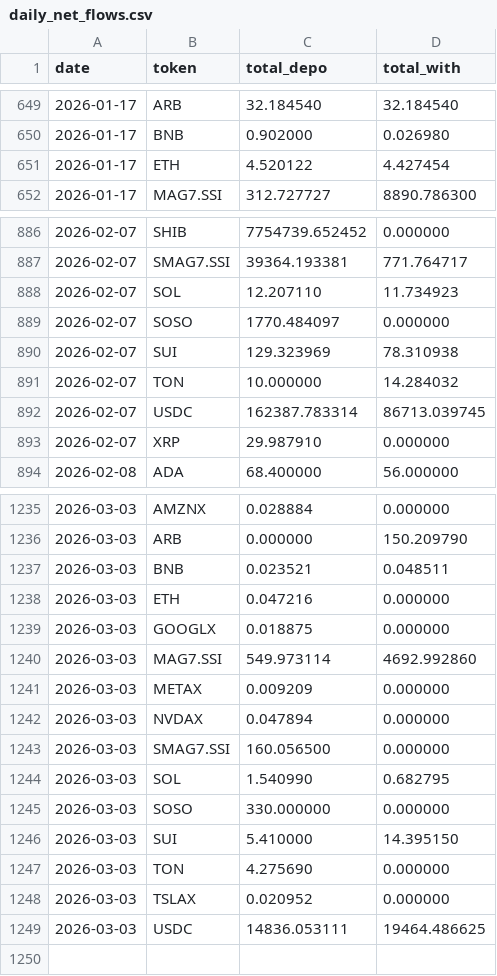
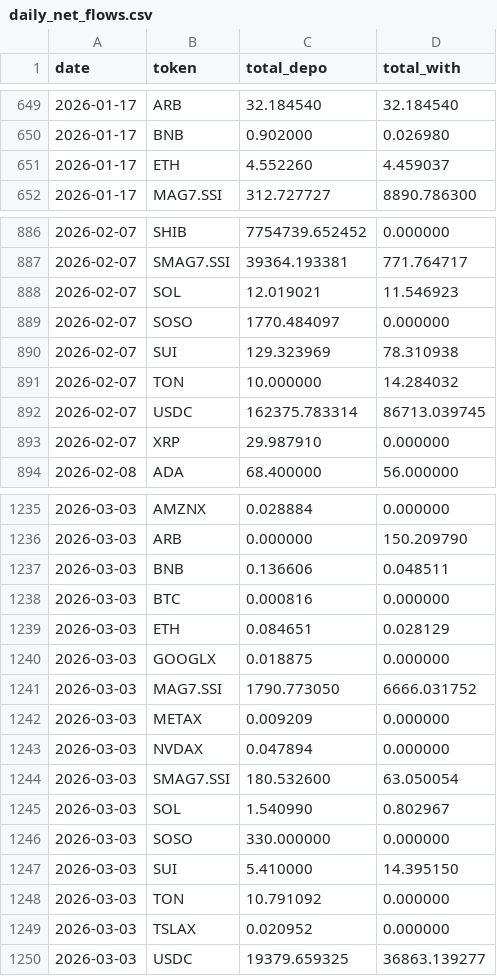
Before and after one commit to Eliasdegemu61/Fund-flow-sodex, a CSV file: daily_net_flows.csv, drawn as a sheet; only a part is shown, gaps mark what is left out; the diff covers the shown part only.

Commit message:
Update Sodex data: Tue Mar  3 13:25:13 UTC 2026

```diff
--- a/daily_net_flows.csv
+++ b/daily_net_flows.csv
@@ -650,3 +650,3 @@ date,token,total_depo,total_with
 2026-01-17,BNB,0.902000,0.026980
-2026-01-17,ETH,4.520122,4.427454
+2026-01-17,ETH,4.552260,4.459037
 2026-01-17,MAG7.SSI,312.727727,8890.786300
@@ -887,3 +887,3 @@ date,token,total_depo,total_with
 2026-02-07,SMAG7.SSI,39364.193381,771.764717
-2026-02-07,SOL,12.207110,11.734923
+2026-02-07,SOL,12.019021,11.546923
 2026-02-07,SOSO,1770.484097,0.000000
@@ -891,3 +891,3 @@ date,token,total_depo,total_with
 2026-02-07,TON,10.000000,14.284032
-2026-02-07,USDC,162387.783314,86713.039745
+2026-02-07,USDC,162375.783314,86713.039745
 2026-02-07,XRP,29.987910,0.000000
@@ -1236,14 +1236,15 @@ date,token,total_depo,total_with
 2026-03-03,ARB,0.000000,150.209790
-2026-03-03,BNB,0.023521,0.048511
-2026-03-03,ETH,0.047216,0.000000
+2026-03-03,BNB,0.136606,0.048511
+2026-03-03,BTC,0.000816,0.000000
+2026-03-03,ETH,0.084651,0.028129
 2026-03-03,GOOGLX,0.018875,0.000000
-2026-03-03,MAG7.SSI,549.973114,4692.992860
+2026-03-03,MAG7.SSI,1790.773050,6666.031752
 2026-03-03,METAX,0.009209,0.000000
 2026-03-03,NVDAX,0.047894,0.000000
-2026-03-03,SMAG7.SSI,160.056500,0.000000
-2026-03-03,SOL,1.540990,0.682795
+2026-03-03,SMAG7.SSI,180.532600,63.050054
+2026-03-03,SOL,1.540990,0.802967
 2026-03-03,SOSO,330.000000,0.000000
 2026-03-03,SUI,5.410000,14.395150
-2026-03-03,TON,4.275690,0.000000
+2026-03-03,TON,10.791092,0.000000
 2026-03-03,TSLAX,0.020952,0.000000
-2026-03-03,USDC,14836.053111,19464.486625
+2026-03-03,USDC,19379.659325,36863.139277
```
Also changed, not shown: 5 edited cells elsewhere in this file, overall_sodex_totals.csv.
